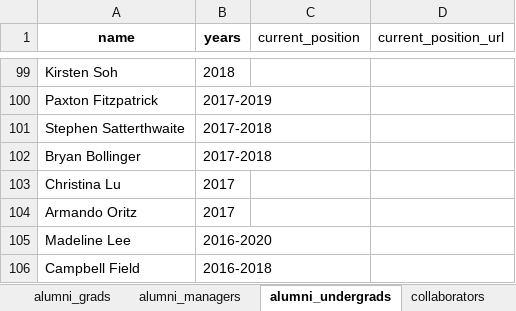
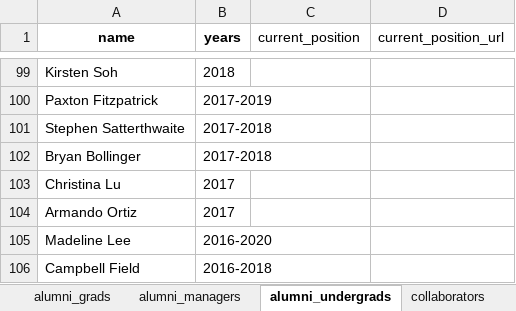
Before and after one commit to ContextLab/contextlab.github.io, an Excel workbook: data/people.xlsx, sheet alumni_undergrads, drawn as a sheet; only a part is shown, gaps mark what is left out; values as stored, in another font and other column widths than the file's, no borders; the diff names each change by its address in the sheet, - before the commit and + after, or states it on an @@ line.

```diff
--- a/data/people.xlsx (sheet alumni_undergrads)
+++ b/data/people.xlsx (sheet alumni_undergrads)
-A104 (name): Armando Oritz
+A104 (name): Armando Ortiz
```
Also changed, not shown: 4 other files.
